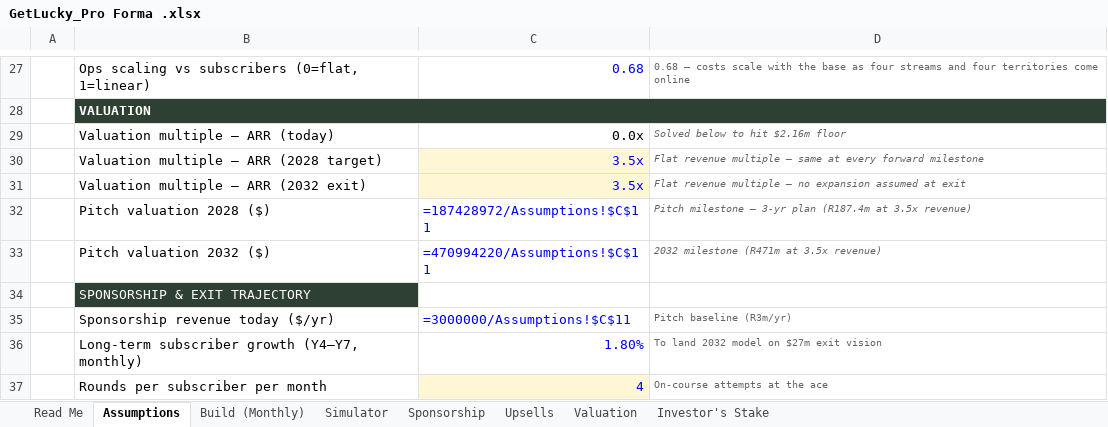
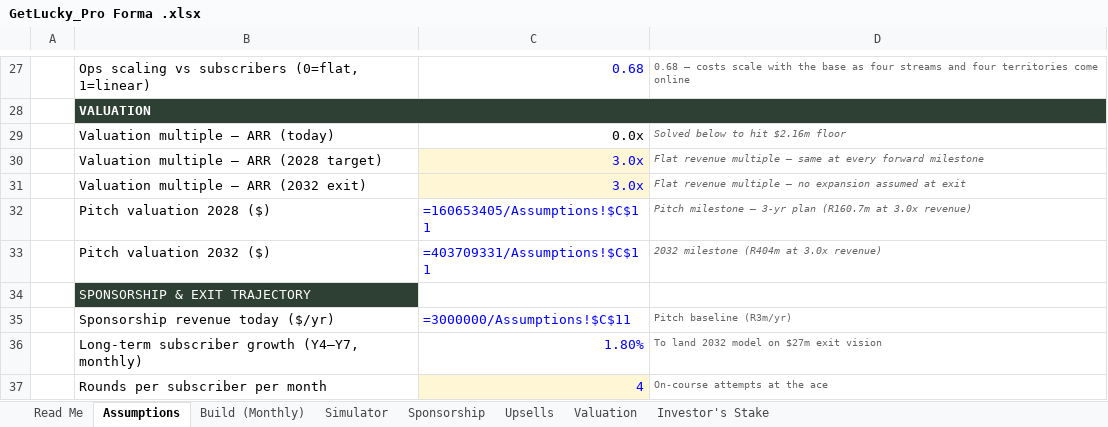
Before and after one commit to getluckyjo/investgetlucky, an Excel workbook: GetLucky_Pro Forma .xlsx, sheet Assumptions, drawn as a sheet; only a part is shown, gaps mark what is left out; values as stored, in another font and other column widths than the file's, no borders; formulas without a stored value are shown as written; the diff names each change by its address in the sheet, - before the commit and + after, or states it on an @@ line.

```diff
--- a/GetLucky_Pro Forma .xlsx (sheet Assumptions)
+++ b/GetLucky_Pro Forma .xlsx (sheet Assumptions)
-C30:C31: 3.5x
+C30:C31: 3.0x
-C32: =187428972/Assumptions!$C$11
+C32: =160653405/Assumptions!$C$11
-D32: …3-yr plan (R187.4m at 3.5x revenue)
+D32: …3-yr plan (R160.7m at 3.0x revenue)
-C33: =470994220/Assumptions!$C$11
+C33: =403709331/Assumptions!$C$11
-D33: 2032 milestone (R471m at 3.5x revenue)
+D33: 2032 milestone (R404m at 3.0x revenue)
```
Also changed, not shown: sheet Valuation, GetLucky_Valuation_Model.xlsx, assets/docs/get-lucky-pro-forma.xlsx, 10 other files.
